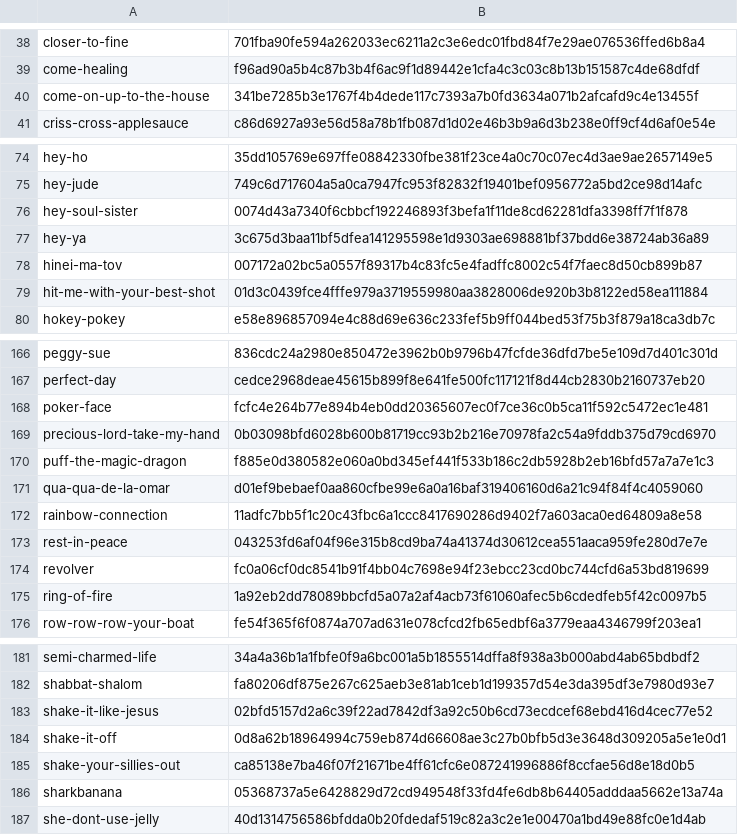
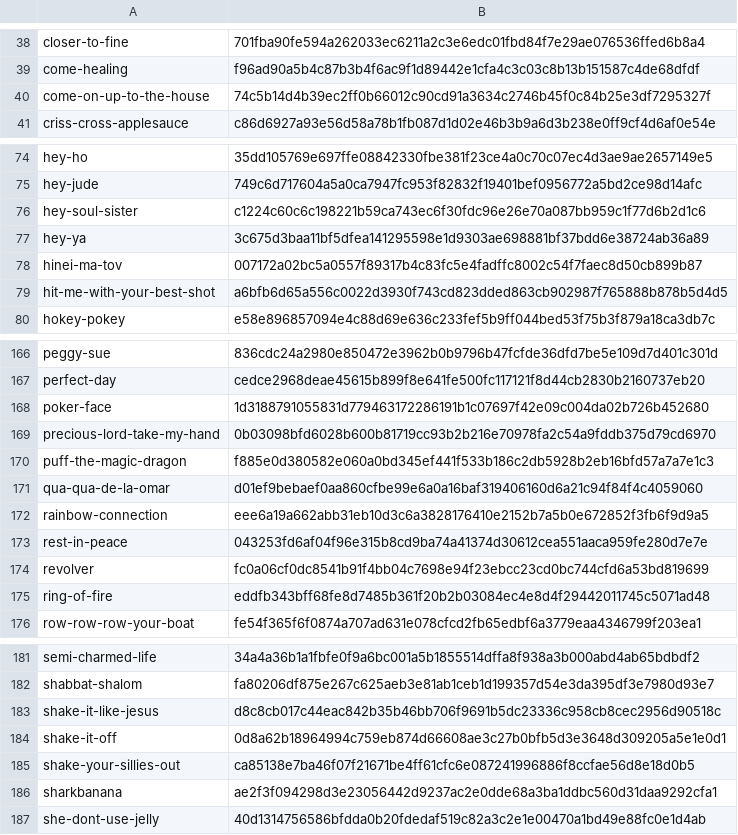
Before and after one commit to iamstein/ukeskywalker, a CSV file: data/import-hashes.csv, drawn as a sheet; only a part is shown, gaps mark what is left out; the diff covers the shown part only.

```diff
--- a/data/import-hashes.csv
+++ b/data/import-hashes.csv
@@ -39,3 +39,3 @@ closer-to-fine,701fba90fe594a262033ec6211a2c3e6edc01fbd84f7e29ae076536ffed6b8a4
 come-healing,f96ad90a5b4c87b3b4f6ac9f1d89442e1cfa4c3c03c8b13b151587c4de68dfdf
-come-on-up-to-the-house,341be7285b3e1767f4b4dede117c7393a7b0fd3634a071b2afcafd9c4e13455f
+come-on-up-to-the-house,74c5b14d4b39ec2ff0b66012c90cd91a3634c2746b45f0c84b25e3df7295327f
 criss-cross-applesauce,c86d6927a93e56d58a78b1fb087d1d02e46b3b9a6d3b238e0ff9cf4d6af0e54e
@@ -75,6 +75,6 @@ hey-ho,35dd105769e697ffe08842330fbe381f23ce4a0c70c07ec4d3ae9ae2657149e5
 hey-jude,749c6d717604a5a0ca7947fc953f82832f19401bef0956772a5bd2ce98d14afc
-hey-soul-sister,0074d43a7340f6cbbcf192246893f3befa1f11de8cd62281dfa3398ff7f1f878
+hey-soul-sister,c1224c60c6c198221b59ca743ec6f30fdc96e26e70a087bb959c1f77d6b2d1c6
 hey-ya,3c675d3baa11bf5dfea141295598e1d9303ae698881bf37bdd6e38724ab36a89
 hinei-ma-tov,007172a02bc5a0557f89317b4c83fc5e4fadffc8002c54f7faec8d50cb899b87
-hit-me-with-your-best-shot,01d3c0439fce4fffe979a3719559980aa3828006de920b3b8122ed58ea111884
+hit-me-with-your-best-shot,a6bfb6d65a556c0022d3930f743cd823dded863cb902987f765888b878b5d4d5
 hokey-pokey,e58e896857094e4c88d69e636c233fef5b9ff044bed53f75b3f879a18ca3db7c
@@ -167,3 +167,3 @@ peggy-sue,836cdc24a2980e850472e3962b0b9796b47fcfde36dfd7be5e109d7d401c301d
 perfect-day,cedce2968deae45615b899f8e641fe500fc117121f8d44cb2830b2160737eb20
-poker-face,fcfc4e264b77e894b4eb0dd20365607ec0f7ce36c0b5ca11f592c5472ec1e481
+poker-face,1d3188791055831d779463172286191b1c07697f42e09c004da02b726b452680
 precious-lord-take-my-hand,0b03098bfd6028b600b81719cc93b2b216e70978fa2c54a9fddb375d79cd6970
@@ -171,6 +171,6 @@ puff-the-magic-dragon,f885e0d380582e060a0bd345ef441f533b186c2db5928b2eb16bfd57a7
 qua-qua-de-la-omar,d01ef9bebaef0aa860cfbe99e6a0a16baf319406160d6a21c94f84f4c4059060
-rainbow-connection,11adfc7bb5f1c20c43fbc6a1ccc8417690286d9402f7a603aca0ed64809a8e58
+rainbow-connection,eee6a19a662abb31eb10d3c6a3828176410e2152b7a5b0e672852f3fb6f9d9a5
 rest-in-peace,043253fd6af04f96e315b8cd9ba74a41374d30612cea551aaca959fe280d7e7e
 revolver,fc0a06cf0dc8541b91f4bb04c7698e94f23ebcc23cd0bc744cfd6a53bd819699
-ring-of-fire,1a92eb2dd78089bbcfd5a07a2af4acb73f61060afec5b6cdedfeb5f42c0097b5
+ring-of-fire,eddfb343bff68fe8d7485b361f20b2b03084ec4e8d4f29442011745c5071ad48
 row-row-row-your-boat,fe54f365f6f0874a707ad631e078cfcd2fb65edbf6a3779eaa4346799f203ea1
@@ -182,6 +182,6 @@ semi-charmed-life,34a4a36b1a1fbfe0f9a6bc001a5b1855514dffa8f938a3b000abd4ab65bdbd
 shabbat-shalom,fa80206df875e267c625aeb3e81ab1ceb1d199357d54e3da395df3e7980d93e7
-shake-it-like-jesus,02bfd5157d2a6c39f22ad7842df3a92c50b6cd73ecdcef68ebd416d4cec77e52
+shake-it-like-jesus,d8c8cb017c44eac842b35b46bb706f9691b5dc23336c958cb8cec2956d90518c
 shake-it-off,0d8a62b18964994c759eb874d66608ae3c27b0bfb5d3e3648d309205a5e1e0d1
 shake-your-sillies-out,ca85138e7ba46f07f21671be4ff61cfc6e087241996886f8ccfae56d8e18d0b5
-sharkbanana,05368737a5e6428829d72cd949548f33fd4fe6db8b64405adddaa5662e13a74a
+sharkbanana,ae2f3f094298d3e23056442d9237ac2e0dde68a3ba1ddbc560d31daa9292cfa1
 she-dont-use-jelly,40d1314756586bfdda0b20fdedaf519c82a3c2e1e00470a1bd49e88fc0e1d4ab
```
Also changed, not shown: 9 edited cells elsewhere in this file, data/songs.csv, 20 other files.
